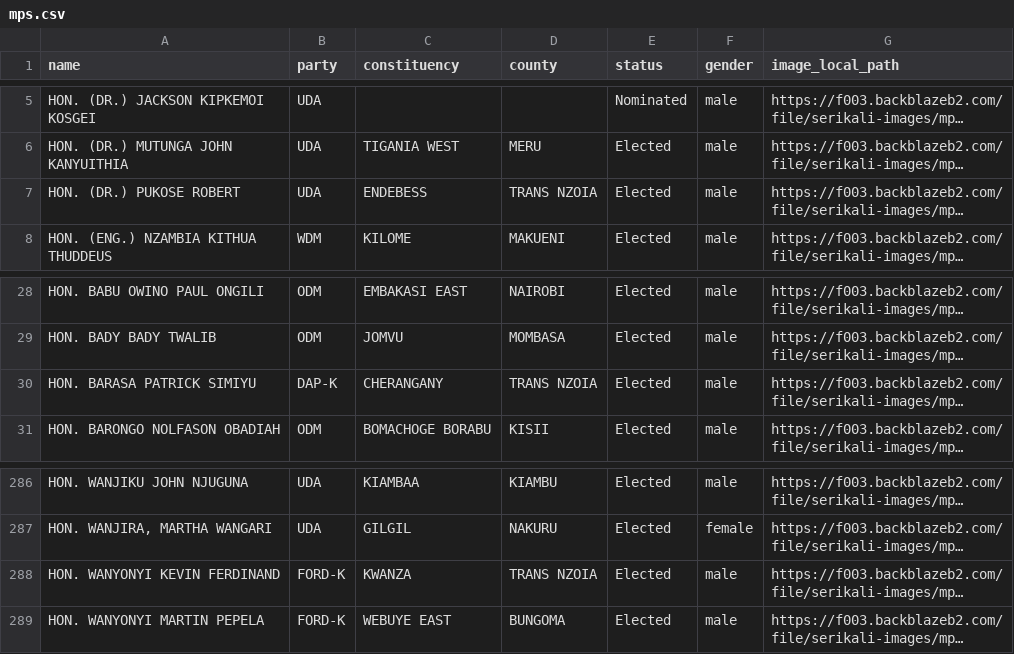
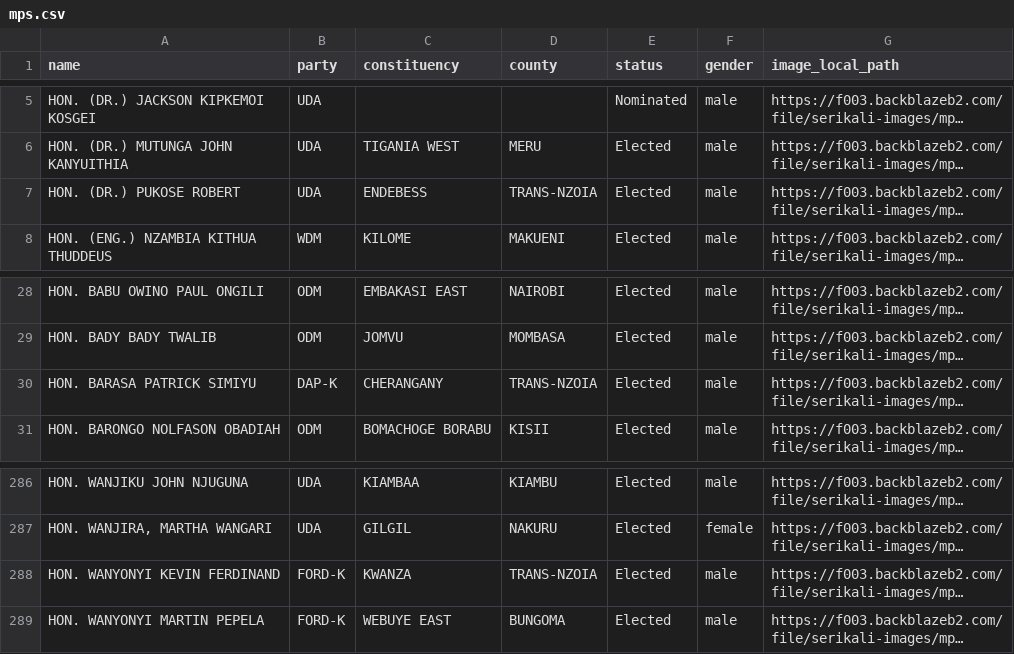
Before and after one commit to JoyMalinda/SerikaliMap-Backend, a CSV file: data/mps.csv, drawn as a sheet; only a part is shown, gaps mark what is left out; long unchanged cells end in …; the diff names each change by its address in the sheet, - before the commit and + after, or states it on an @@ line.

```diff
--- a/data/mps.csv
+++ b/data/mps.csv
-D7 (county): TRANS NZOIA
+D7 (county): TRANS-NZOIA
-D30 (county): TRANS NZOIA
+D30 (county): TRANS-NZOIA
-D288 (county): TRANS NZOIA
+D288 (county): TRANS-NZOIA
```
Also changed, not shown: data/county_info.csv, 2 other files.
